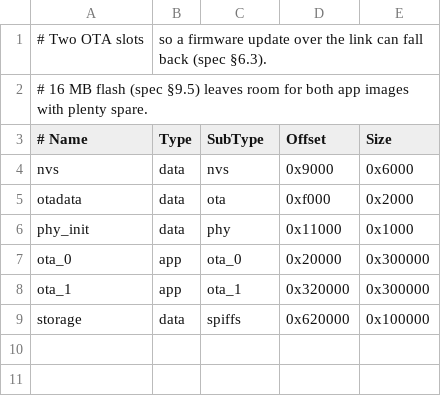
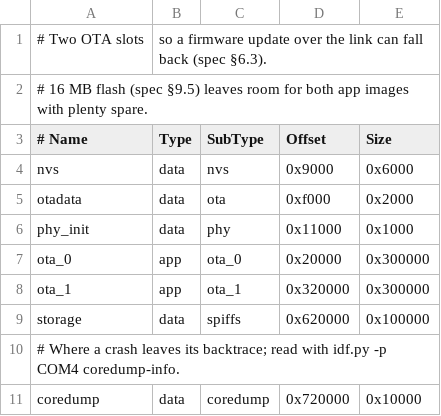
Before and after one commit to greg162/crows-nest, a CSV file: firmware/crowsnest-display/partitions.csv, drawn as a sheet; the diff names each change by its address in the sheet, - before the commit and + after, or states it on an @@ line.

```diff
--- a/firmware/crowsnest-display/partitions.csv
+++ b/firmware/crowsnest-display/partitions.csv
+row 10: # Where a crash leaves its backtrace; read with idf.py -p COM4 coredump-info.
+row 11: coredump | data | coredump | 0x720000 | 0x10000
```
Also changed, not shown: 23 other files.
